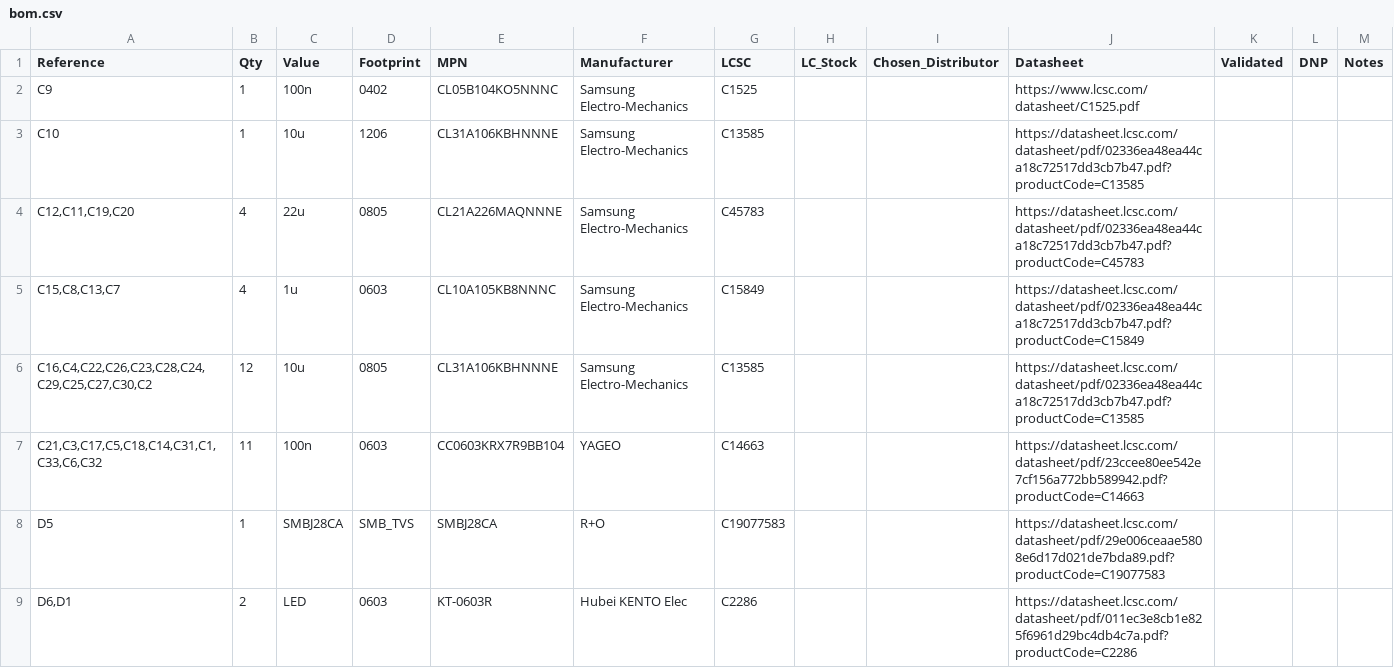
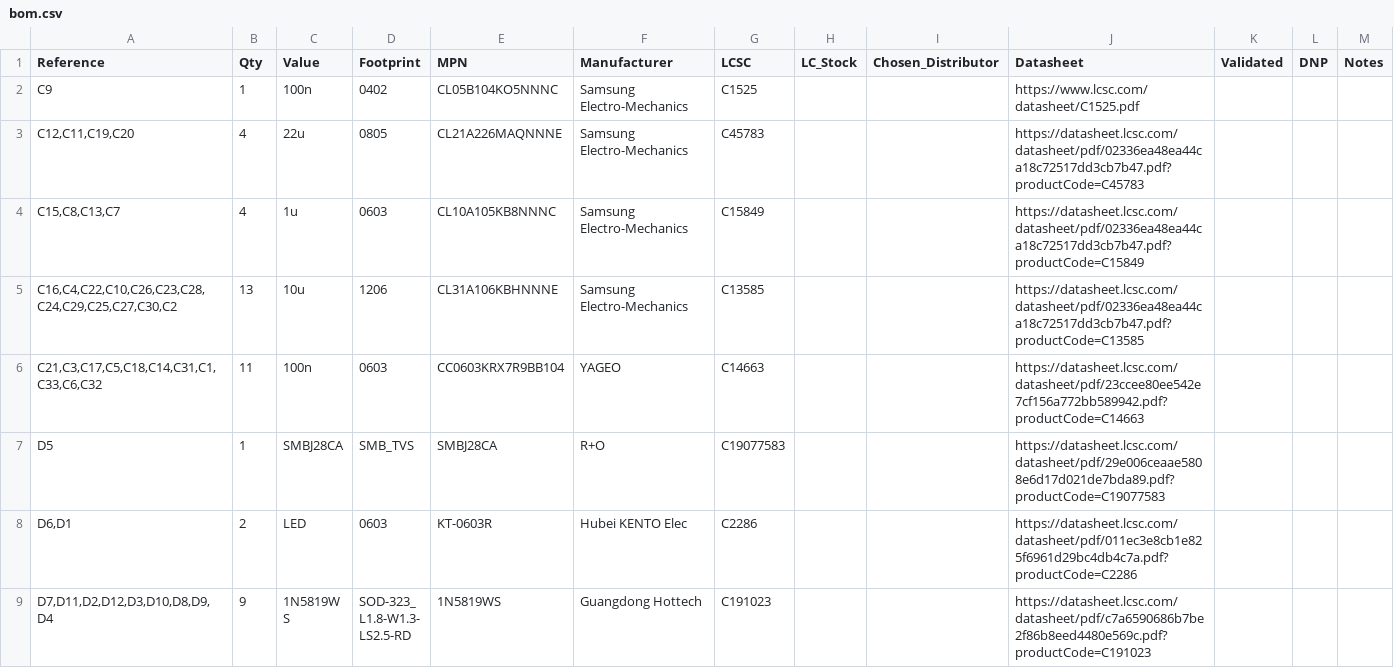
Before and after one commit to paramp07/SinglePhaseESC, a CSV file: bom/bom.csv, drawn as a sheet; only a part is shown; the shorter side is filled out with more unchanged rows.

Commit message:
Update C13585 footprint to 1206 in schematic and correct LCSC specs in BOM

```diff
--- a/bom/bom.csv
+++ b/bom/bom.csv
@@ -2,6 +2,5 @@ Reference,Qty,Value,Footprint,MPN,Manufacturer,LCSC,LC_Stock,Chosen_Distributor,
 C9,1,100n,0402,CL05B104KO5NNNC,Samsung Electro-Mechanics,C1525,,,https://www.lcsc.com/datasheet/C1525.pdf,,,
-C10,1,10u,1206,CL31A106KBHNNNE,Samsung Electro-Mechanics,C13585,,,https://datasheet.lcsc.com/datasheet/pdf/02336ea48ea44ca18c72517dd3cb7b47.pdf?productCode=C13585,,,
 "C12,C11,C19,C20",4,22u,0805,CL21A226MAQNNNE,Samsung Electro-Mechanics,C45783,,,https://datasheet.lcsc.com/datasheet/pdf/02336ea48ea44ca18c72517dd3cb7b47.pdf?productCode=C45783,,,
 "C15,C8,C13,C7",4,1u,0603,CL10A105KB8NNNC,Samsung Electro-Mechanics,C15849,,,https://datasheet.lcsc.com/datasheet/pdf/02336ea48ea44ca18c72517dd3cb7b47.pdf?productCode=C15849,,,
-"C16,C4,C22,C26,C23,C28,C24,C29,C25,C27,C30,C2",12,10u,0805,CL31A106KBHNNNE,Samsung Electro-Mechanics,C13585,,,https://datasheet.lcsc.com/datasheet/pdf/02336ea48ea44ca18c72517dd3cb7b47.pdf?productCode=C13585,,,
+"C16,C4,C22,C10,C26,C23,C28,C24,C29,C25,C27,C30,C2",13,10u,1206,CL31A106KBHNNNE,Samsung Electro-Mechanics,C13585,,,https://datasheet.lcsc.com/datasheet/pdf/02336ea48ea44ca18c72517dd3cb7b47.pdf?productCode=C13585,,,
 "C21,C3,C17,C5,C18,C14,C31,C1,C33,C6,C32",11,100n,0603,CC0603KRX7R9BB104,YAGEO,C14663,,,https://datasheet.lcsc.com/datasheet/pdf/23ccee80ee542e7cf156a772bb589942.pdf?productCode=C14663,,,
```
Also changed, not shown: 2 other files.
